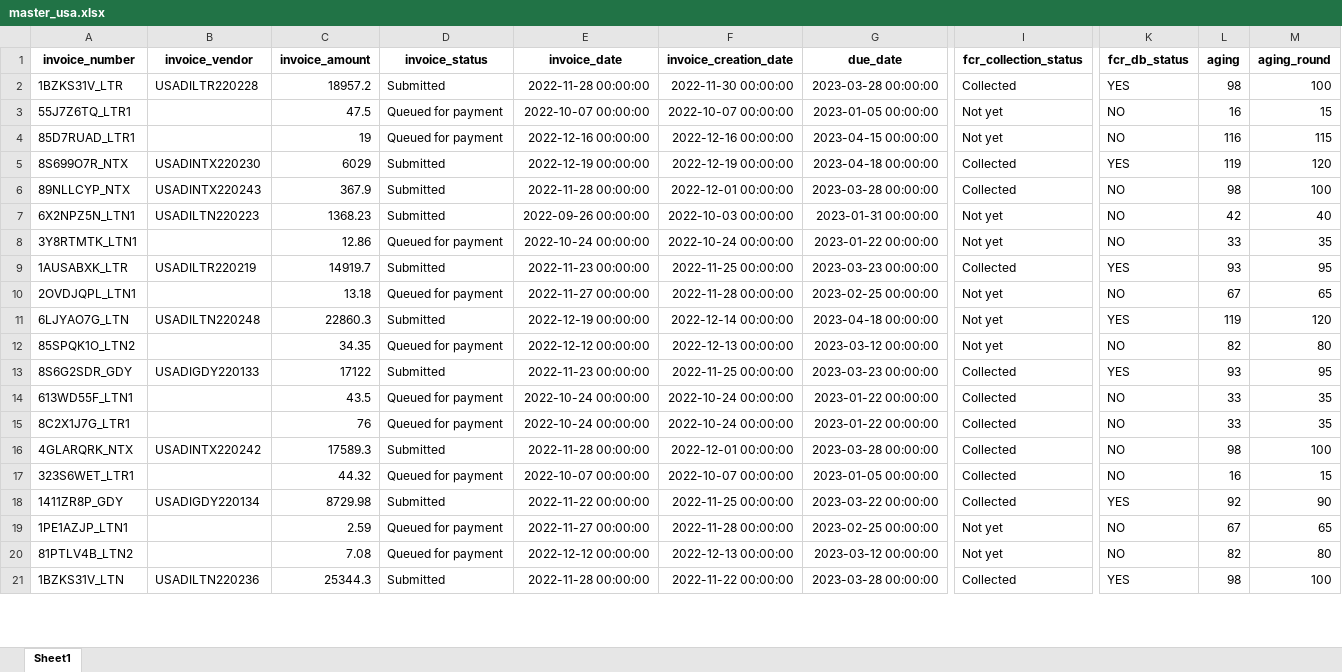
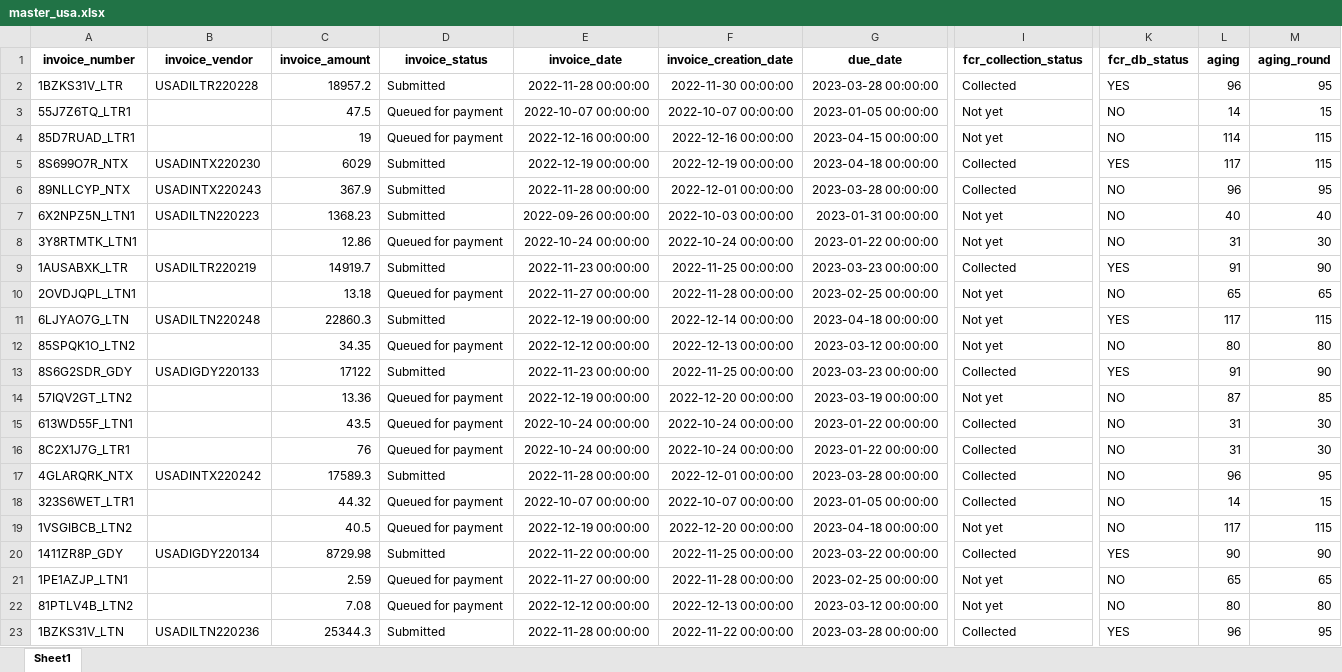
Before and after one commit to duy612/yes4all_invoice, an Excel workbook: master_usa.xlsx, sheet Sheet1, drawn as a sheet; only a part is shown, gaps mark what is left out; values as stored, in another font and other column widths than the file's, no borders; addresses are those after the commit; rows hold the shown columns only; the diff covers the shown part only; the diff names each change by its address in the sheet, - before the commit and + after, or states it on an @@ line.

```diff
--- a/master_usa.xlsx (sheet Sheet1)
+++ b/master_usa.xlsx (sheet Sheet1)
-L2 (aging): 98
+L2 (aging): 96
-M2 (aging_round): 100
+M2 (aging_round): 95
-L3 (aging): 16
+L3 (aging): 14
-L4 (aging): 116
+L4 (aging): 114
-L5 (aging): 119
+L5 (aging): 117
-M5 (aging_round): 120
+M5 (aging_round): 115
-L6 (aging): 98
+L6 (aging): 96
-M6 (aging_round): 100
+M6 (aging_round): 95
-L7 (aging): 42
+L7 (aging): 40
-L8 (aging): 33
+L8 (aging): 31
-M8 (aging_round): 35
+M8 (aging_round): 30
-L9 (aging): 93
+L9 (aging): 91
-M9 (aging_round): 95
+M9 (aging_round): 90
-L10 (aging): 67
+L10 (aging): 65
-L11 (aging): 119
+L11 (aging): 117
-M11 (aging_round): 120
+M11 (aging_round): 115
-L12 (aging): 82
+L12 (aging): 80
-L13 (aging): 93
+L13 (aging): 91
-M13 (aging_round): 95
+M13 (aging_round): 90
+row 14: 57IQV2GT_LTN2 |  | 13.36 | Queued for payment | 2022-12-19 00:00:00 | 2022-12-20 00:00:00 | 2023-03-19 00:00:00 | Not yet | NO | 87 | 85
-L15:L16 (aging): 33
+L15:L16 (aging): 31
-M15:M16 (aging_round): 35
+M15:M16 (aging_round): 30
-L17 (aging): 98
+L17 (aging): 96
-M17 (aging_round): 100
+M17 (aging_round): 95
-L18 (aging): 16
+L18 (aging): 14
+row 19: 1VSGIBCB_LTN2 |  | 40.5 | Queued for payment | 2022-12-19 00:00:00 | 2022-12-20 00:00:00 | 2023-04-18 00:00:00 | Not yet | NO | 117 | 115
-L20 (aging): 92
+L20 (aging): 90
-L21 (aging): 67
+L21 (aging): 65
-L22 (aging): 82
+L22 (aging): 80
-L23 (aging): 98
+L23 (aging): 96
-M23 (aging_round): 100
+M23 (aging_round): 95
```
Also changed, not shown: 19 added rows and 163 edited cells elsewhere in this sheet, master_inter.xlsx, upload_hist.xlsx, 2 other files.
